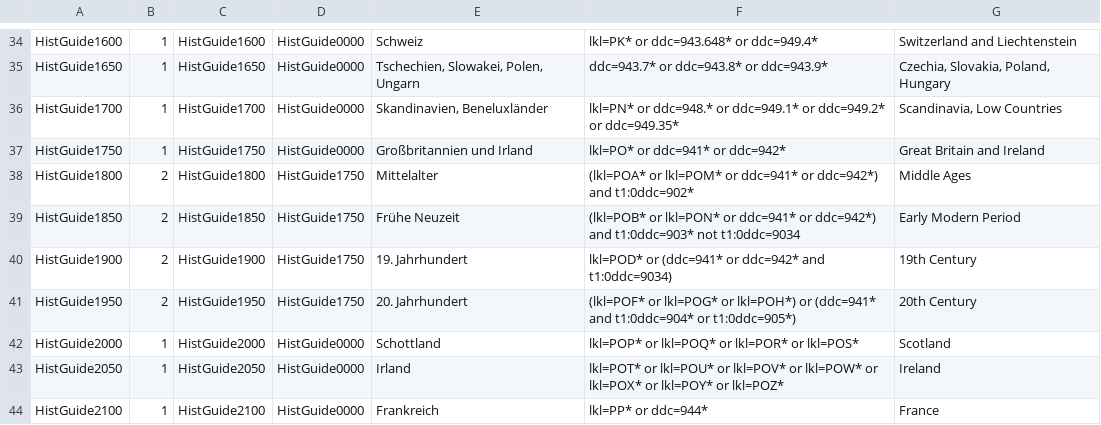
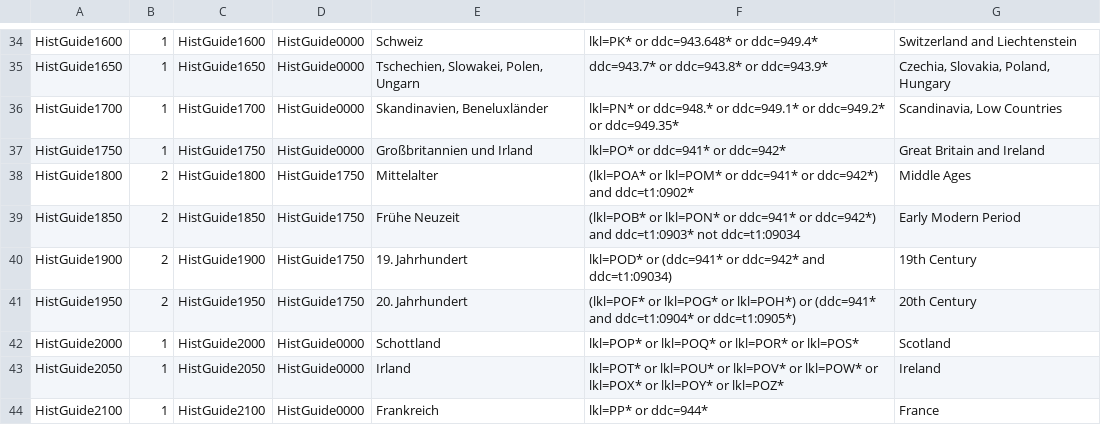
Before and after one commit to subugoe/vlibs-typo3, a CSV file: fileadmin/gok/csv/HistoryGuide.csv, drawn as a sheet; only a part is shown, gaps mark what is left out; the diff covers the shown part only.

```diff
--- a/fileadmin/gok/csv/HistoryGuide.csv
+++ b/fileadmin/gok/csv/HistoryGuide.csv
@@ -37,6 +37,6 @@
 "HistGuide1750";1;"HistGuide1750";"HistGuide0000";"Großbritannien und Irland ";"lkl=PO* or ddc=941* or ddc=942*";"Great Britain and Ireland"
-"HistGuide1800";2;"HistGuide1800";"HistGuide1750";"Mittelalter ";"(lkl=POA* or lkl=POM* or ddc=941* or ddc=942*) and t1:0ddc=902*";"Middle Ages "
-"HistGuide1850";2;"HistGuide1850";"HistGuide1750";"Frühe Neuzeit ";"(lkl=POB* or lkl=PON* or ddc=941* or ddc=942*) and t1:0ddc=903* not t1:0ddc=9034";"Early Modern Period"
-"HistGuide1900";2;"HistGuide1900";"HistGuide1750";"19. Jahrhundert ";"lkl=POD* or (ddc=941* or ddc=942* and t1:0ddc=9034)";"19th Century"
-"HistGuide1950";2;"HistGuide1950";"HistGuide1750";"20. Jahrhundert ";"(lkl=POF* or lkl=POG* or lkl=POH*) or (ddc=941* and t1:0ddc=904* or t1:0ddc=905*)";"20th Century "
+"HistGuide1800";2;"HistGuide1800";"HistGuide1750";"Mittelalter ";"(lkl=POA* or lkl=POM* or ddc=941* or ddc=942*) and ddc=t1:0902*";"Middle Ages "
+"HistGuide1850";2;"HistGuide1850";"HistGuide1750";"Frühe Neuzeit ";"(lkl=POB* or lkl=PON* or ddc=941* or ddc=942*) and ddc=t1:0903* not ddc=t1:09034";"Early Modern Period"
+"HistGuide1900";2;"HistGuide1900";"HistGuide1750";"19. Jahrhundert ";"lkl=POD* or (ddc=941* or ddc=942* and ddc=t1:09034)";"19th Century"
+"HistGuide1950";2;"HistGuide1950";"HistGuide1750";"20. Jahrhundert ";"(lkl=POF* or lkl=POG* or lkl=POH*) or (ddc=941* and ddc=t1:0904* or ddc=t1:0905*)";"20th Century "
 "HistGuide2000";1;"HistGuide2000";"HistGuide0000";"Schottland ";"lkl=POP* or lkl=POQ* or lkl=POR* or lkl=POS*";"Scotland "
```
Also changed, not shown: 36 edited cells elsewhere in this file, 1 other file.
